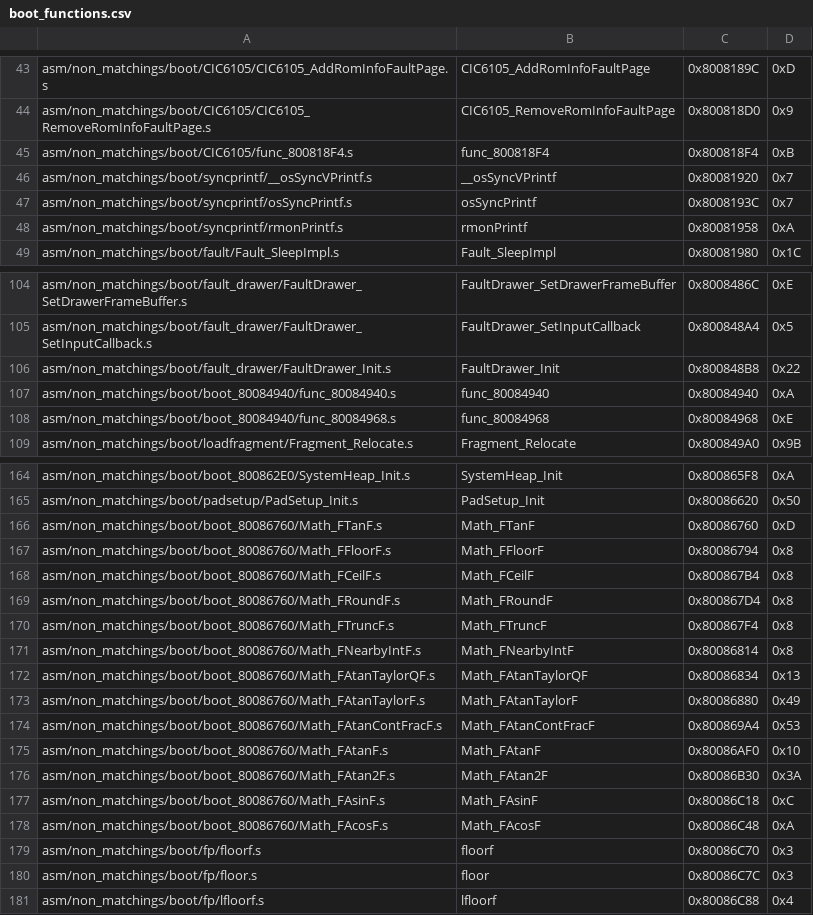
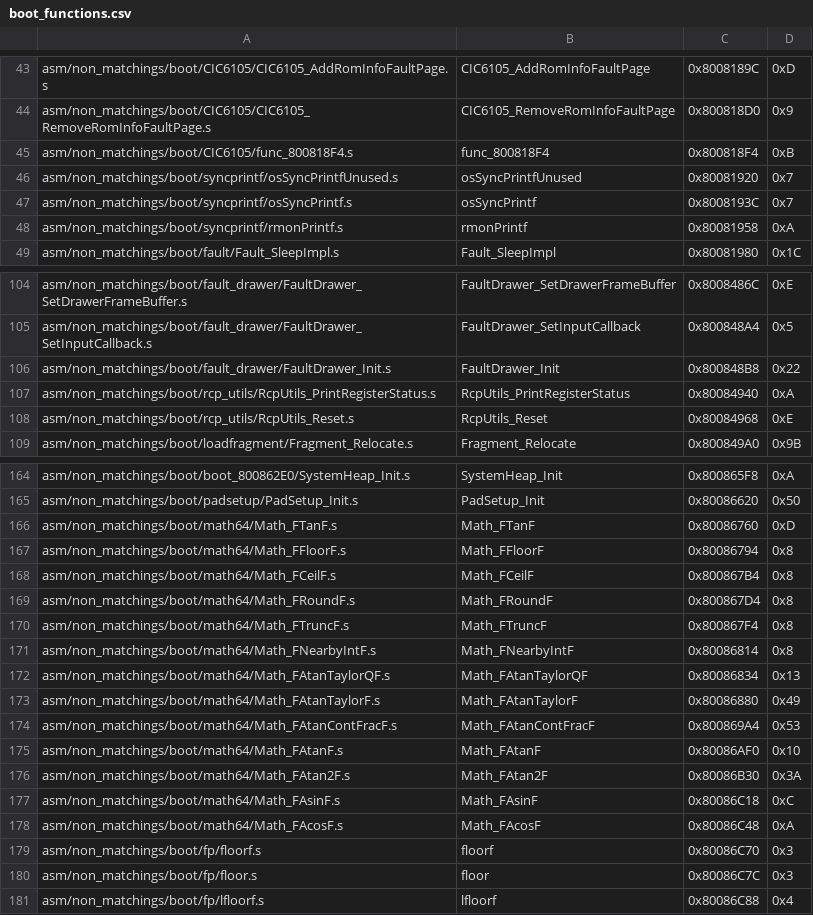
Before and after one commit to swunderly/2ship2harkinian-Android, a CSV file: tools/sizes/boot_functions.csv, drawn as a sheet; only a part is shown, gaps mark what is left out.

Commit message:
Non libultra Boot Cleanup (#1370)
* reorganize

* math64

* rcp_utils

* osSyncPrintfUnused

* comment spacing

```diff
--- a/tools/sizes/boot_functions.csv
+++ b/tools/sizes/boot_functions.csv
@@ -45,3 +45,3 @@ asm/non_matchings/boot/CIC6105/CIC6105_RemoveRomInfoFaultPage.s,CIC6105_RemoveRo
 asm/non_matchings/boot/CIC6105/func_800818F4.s,func_800818F4,0x800818F4,0xB
-asm/non_matchings/boot/syncprintf/__osSyncVPrintf.s,__osSyncVPrintf,0x80081920,0x7
+asm/non_matchings/boot/syncprintf/osSyncPrintfUnused.s,osSyncPrintfUnused,0x80081920,0x7
 asm/non_matchings/boot/syncprintf/osSyncPrintf.s,osSyncPrintf,0x8008193C,0x7
@@ -106,4 +106,4 @@ asm/non_matchings/boot/fault_drawer/FaultDrawer_SetInputCallback.s,FaultDrawer_S
 asm/non_matchings/boot/fault_drawer/FaultDrawer_Init.s,FaultDrawer_Init,0x800848B8,0x22
-asm/non_matchings/boot/boot_80084940/func_80084940.s,func_80084940,0x80084940,0xA
-asm/non_matchings/boot/boot_80084940/func_80084968.s,func_80084968,0x80084968,0xE
+asm/non_matchings/boot/rcp_utils/RcpUtils_PrintRegisterStatus.s,RcpUtils_PrintRegisterStatus,0x80084940,0xA
+asm/non_matchings/boot/rcp_utils/RcpUtils_Reset.s,RcpUtils_Reset,0x80084968,0xE
 asm/non_matchings/boot/loadfragment/Fragment_Relocate.s,Fragment_Relocate,0x800849A0,0x9B
@@ -165,15 +165,15 @@ asm/non_matchings/boot/boot_800862E0/SystemHeap_Init.s,SystemHeap_Init,0x800865F
 asm/non_matchings/boot/padsetup/PadSetup_Init.s,PadSetup_Init,0x80086620,0x50
-asm/non_matchings/boot/boot_80086760/Math_FTanF.s,Math_FTanF,0x80086760,0xD
-asm/non_matchings/boot/boot_80086760/Math_FFloorF.s,Math_FFloorF,0x80086794,0x8
-asm/non_matchings/boot/boot_80086760/Math_FCeilF.s,Math_FCeilF,0x800867B4,0x8
-asm/non_matchings/boot/boot_80086760/Math_FRoundF.s,Math_FRoundF,0x800867D4,0x8
-asm/non_matchings/boot/boot_80086760/Math_FTruncF.s,Math_FTruncF,0x800867F4,0x8
-asm/non_matchings/boot/boot_80086760/Math_FNearbyIntF.s,Math_FNearbyIntF,0x80086814,0x8
-asm/non_matchings/boot/boot_80086760/Math_FAtanTaylorQF.s,Math_FAtanTaylorQF,0x80086834,0x13
-asm/non_matchings/boot/boot_80086760/Math_FAtanTaylorF.s,Math_FAtanTaylorF,0x80086880,0x49
-asm/non_matchings/boot/boot_80086760/Math_FAtanContFracF.s,Math_FAtanContFracF,0x800869A4,0x53
-asm/non_matchings/boot/boot_80086760/Math_FAtanF.s,Math_FAtanF,0x80086AF0,0x10
-asm/non_matchings/boot/boot_80086760/Math_FAtan2F.s,Math_FAtan2F,0x80086B30,0x3A
-asm/non_matchings/boot/boot_80086760/Math_FAsinF.s,Math_FAsinF,0x80086C18,0xC
-asm/non_matchings/boot/boot_80086760/Math_FAcosF.s,Math_FAcosF,0x80086C48,0xA
+asm/non_matchings/boot/math64/Math_FTanF.s,Math_FTanF,0x80086760,0xD
+asm/non_matchings/boot/math64/Math_FFloorF.s,Math_FFloorF,0x80086794,0x8
+asm/non_matchings/boot/math64/Math_FCeilF.s,Math_FCeilF,0x800867B4,0x8
+asm/non_matchings/boot/math64/Math_FRoundF.s,Math_FRoundF,0x800867D4,0x8
+asm/non_matchings/boot/math64/Math_FTruncF.s,Math_FTruncF,0x800867F4,0x8
+asm/non_matchings/boot/math64/Math_FNearbyIntF.s,Math_FNearbyIntF,0x80086814,0x8
+asm/non_matchings/boot/math64/Math_FAtanTaylorQF.s,Math_FAtanTaylorQF,0x80086834,0x13
+asm/non_matchings/boot/math64/Math_FAtanTaylorF.s,Math_FAtanTaylorF,0x80086880,0x49
+asm/non_matchings/boot/math64/Math_FAtanContFracF.s,Math_FAtanContFracF,0x800869A4,0x53
+asm/non_matchings/boot/math64/Math_FAtanF.s,Math_FAtanF,0x80086AF0,0x10
+asm/non_matchings/boot/math64/Math_FAtan2F.s,Math_FAtan2F,0x80086B30,0x3A
+asm/non_matchings/boot/math64/Math_FAsinF.s,Math_FAsinF,0x80086C18,0xC
+asm/non_matchings/boot/math64/Math_FAcosF.s,Math_FAcosF,0x80086C48,0xA
 asm/non_matchings/boot/fp/floorf.s,floorf,0x80086C70,0x3
```
Also changed, not shown: 53 other files.
